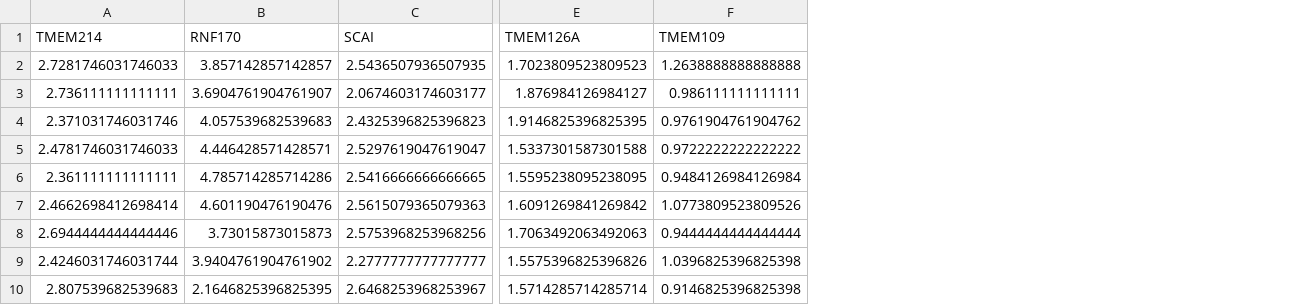
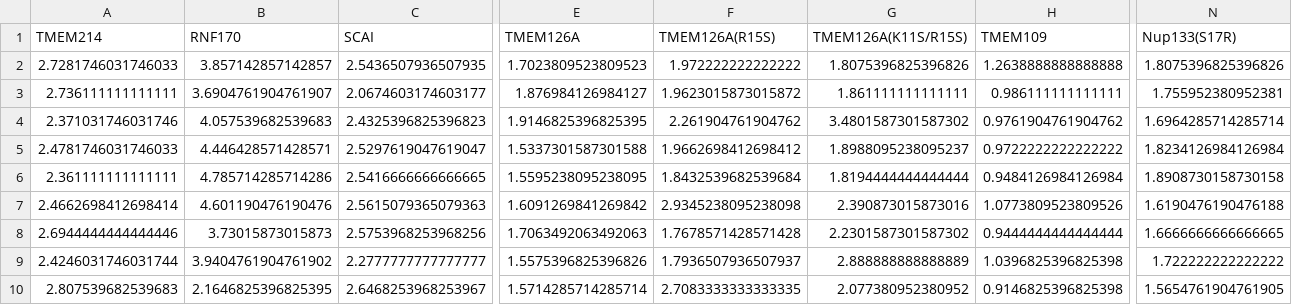
Before and after one commit to shokenlee/AH_AAcomposition, a CSV file: Output/NEES_Normalized.csv, drawn as a sheet; only a part is shown, gaps mark what is left out; the diff names each change by its address in the sheet, - before the commit and + after, or states it on an @@ line.

Commit message:
NEES transformed table updated with mutant AHs added and epsin1/SpoVM removed

```diff
--- a/Output/NEES_Normalized.csv
+++ b/Output/NEES_Normalized.csv
+column F (TMEM126A(R15S)), rows 2-10: 1.972222222222222 | 1.9623015873015872 | 2.261904761904762 | 1.9662698412698412 | 1.8432539682539684 | 2.9345238095238098 | 1.7678571428571428 | 1.7936507936507937 | 2.7083333333333335
+column G (TMEM126A(K11S/R15S)), rows 2-10: 1.8075396825396826 | 1.861111111111111 | 3.4801587301587302 | 1.8988095238095237 | 1.8194444444444444 | 2.390873015873016 | 2.2301587301587302 | 2.888888888888889 | 2.077380952380952
+column N (Nup133(S17R)), rows 2-10: 1.8075396825396826 | 1.755952380952381 | 1.6964285714285714 | 1.8234126984126984 | 1.8908730158730158 | 1.6190476190476188 | 1.6666666666666665 | 1.722222222222222 | 1.5654761904761905
```
Also changed, not shown: Output/NEES_summary.csv, Output/NEES_summary_with_heliquest.csv, 4 other files.
